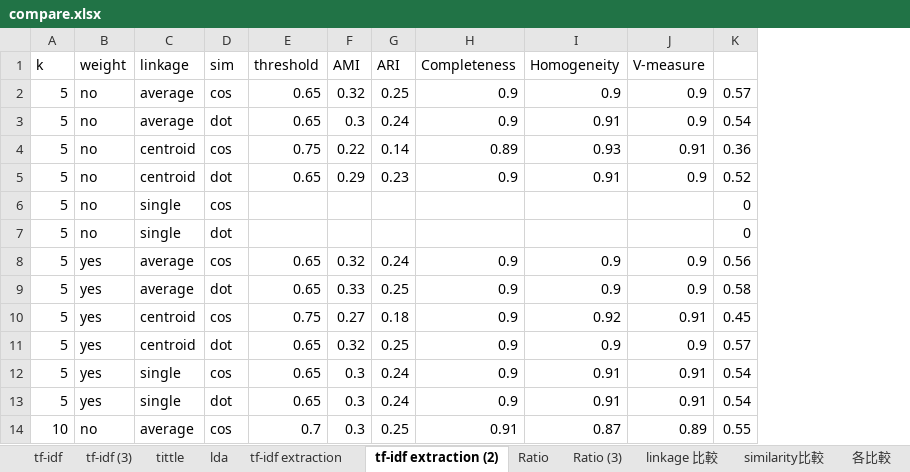
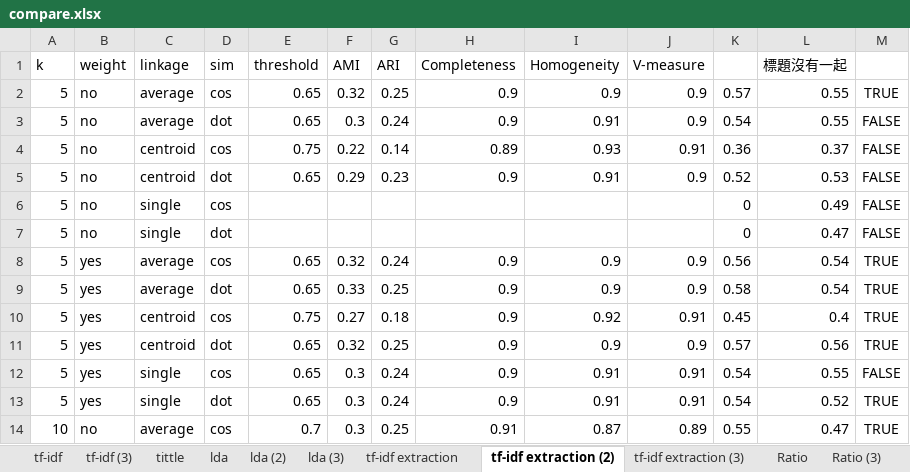
Before and after one commit to ZhongTing/HotTopicDetection, an Excel workbook: log/clustering_log/AgglomerativeClustering/compare.xlsx, sheet tf-idf extraction (2), drawn as a sheet; only a part is shown; values as stored, in another font and other column widths than the file's, no borders; the diff names each change by its address in the sheet, - before the commit and + after, or states it on an @@ line.

```diff
--- a/log/clustering_log/AgglomerativeClustering/compare.xlsx (sheet tf-idf extraction (2))
+++ b/log/clustering_log/AgglomerativeClustering/compare.xlsx (sheet tf-idf extraction (2))
+sheet tab: lda (2)
+sheet tab: lda (3)
+sheet tab: tf-idf extraction (3)
+column L (標題沒有一起), rows 2-14: 0.55 | 0.55 | 0.37 | 0.53 | 0.49 | 0.47 | 0.54 | 0.54 | 0.4 | 0.56 | 0.55 | 0.52 | 0.47
+column M, rows 2-14: TRUE | FALSE | FALSE | FALSE | FALSE | FALSE | TRUE | TRUE | TRUE | TRUE | FALSE | TRUE | TRUE
```
Also changed, not shown: sheet tf-idf extraction, charts or pictures.
